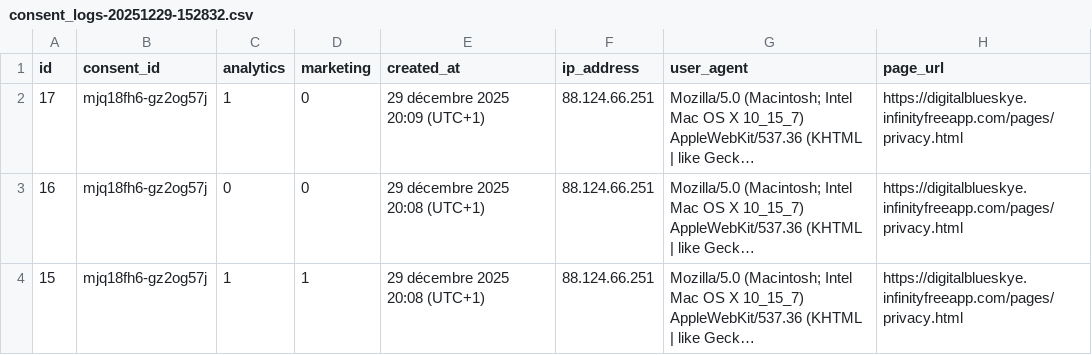
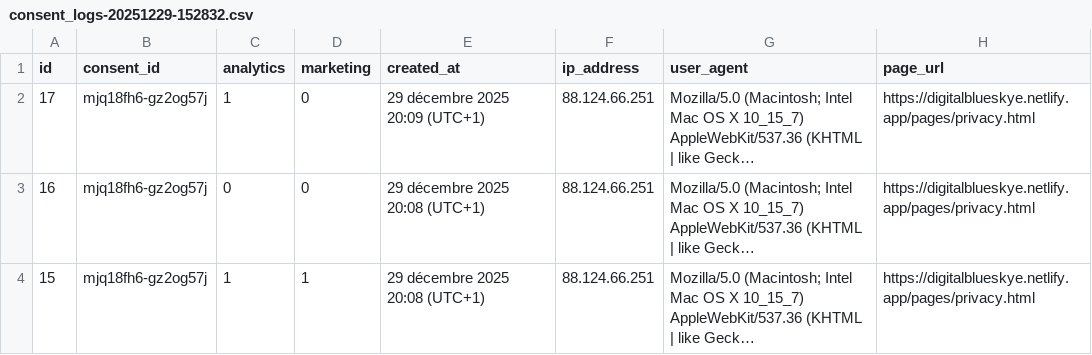
Before and after one commit to Dev-Djelloul/digitalblueskye, a CSV file: Notion-CSV-Import:Export-DigitalBlueSkye/Import Notion/consent_logs-20251229-152832.csv, drawn as a sheet; long unchanged cells end in …; the diff names each change by its address in the sheet, - before the commit and + after, or states it on an @@ line.

```diff
--- a/Notion-CSV-Import:Export-DigitalBlueSkye/Import Notion/consent_logs-20251229-152832.csv
+++ b/Notion-CSV-Import:Export-DigitalBlueSkye/Import Notion/consent_logs-20251229-152832.csv
-H2:H4 (page_url): https://digitalblueskye.infinityfreeapp.com/pages/privacy.html
+H2:H4 (page_url): https://digitalblueskye.netlify.app/pages/privacy.html
```
Also changed, not shown: Notion-CSV-Import:Export-DigitalBlueSkye/Import Notion/article_comments-20251229-152213.csv, 21 other files.
